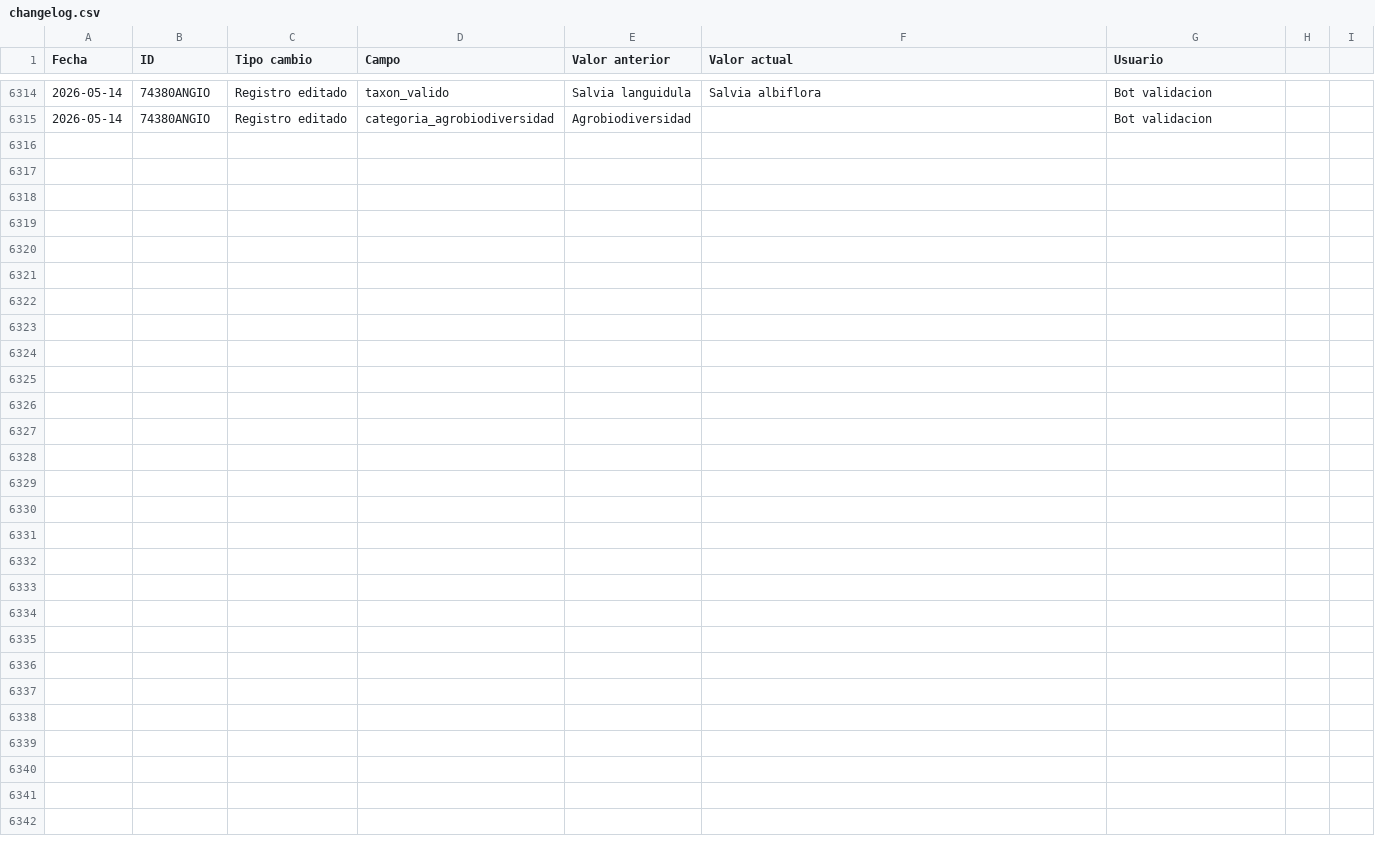
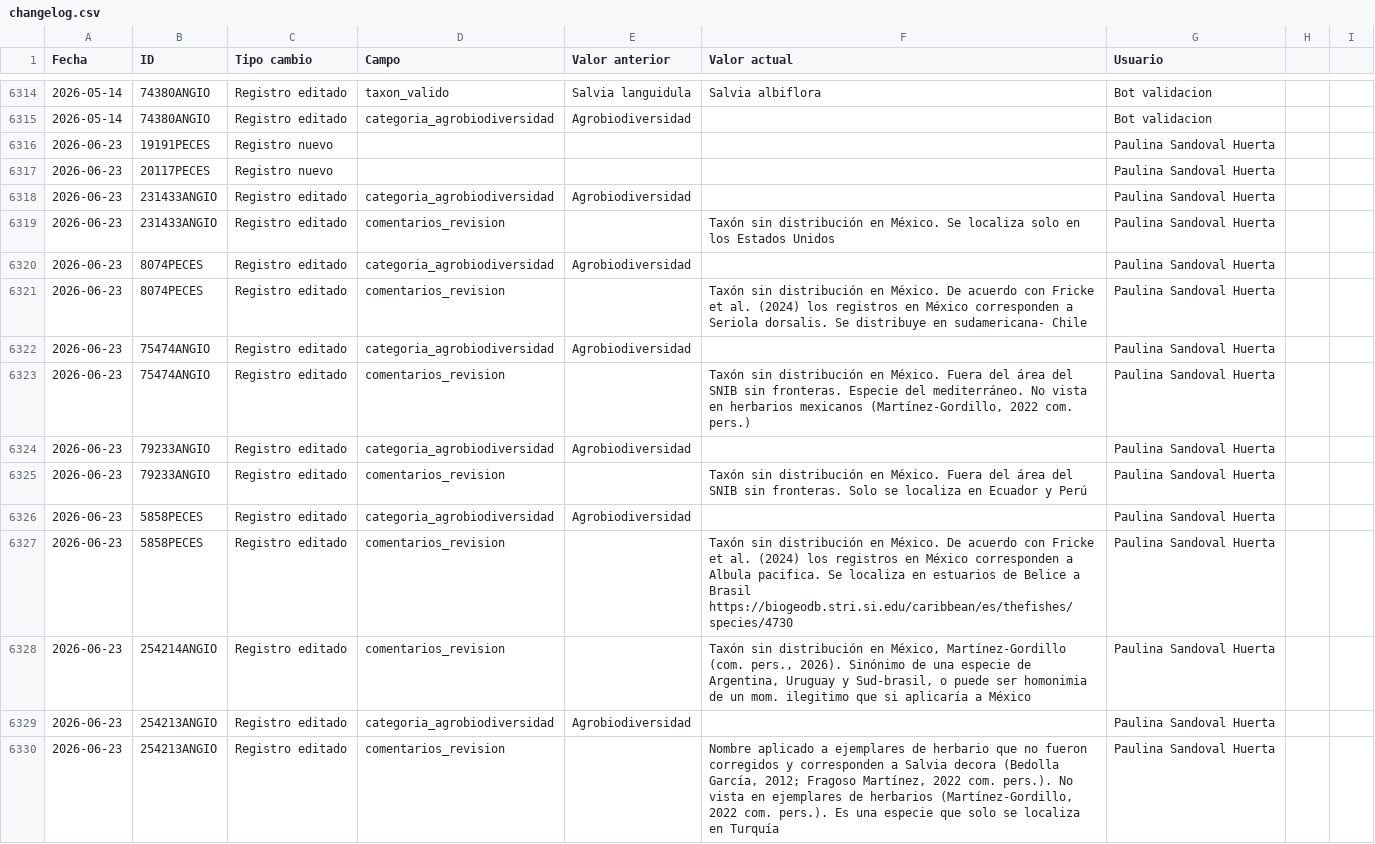
Before and after one commit to CONABIO/catalogo-agrobiodiversidad, a CSV file: changelog.csv, drawn as a sheet; only a part is shown, gaps mark what is left out; the diff names each change by its address in the sheet, - before the commit and + after, or states it on an @@ line.

Commit message:
validacion diaria de registros

```diff
--- a/changelog.csv
+++ b/changelog.csv
+row 6316: 2026-06-23 | 19191PECES | Registro nuevo |  |  |  | Paulina Sandoval Huerta
+row 6317: 2026-06-23 | 20117PECES | Registro nuevo |  |  |  | Paulina Sandoval Huerta
+row 6318: 2026-06-23 | 231433ANGIO | Registro editado | categoria_agrobiodiversidad | Agrobiodiversidad |  | Paulina Sandoval Huerta
+row 6319: 2026-06-23 | 231433ANGIO | Registro editado | comentarios_revision |  | Taxón sin distribución en México. Se localiza solo en los Estados Unidos | Paulina Sandoval Huerta
+row 6320: 2026-06-23 | 8074PECES | Registro editado | categoria_agrobiodiversidad | Agrobiodiversidad |  | Paulina Sandoval Huerta
+row 6321: 2026-06-23 | 8074PECES | Registro editado | comentarios_revision |  | Taxón sin distribución en México. De acuerdo con Fricke et al. (2024) los registros en México corresponden a Seriola dorsalis. Se distribuye en sudamericana- Chile | Paulina Sandoval Huerta
+row 6322: 2026-06-23 | 75474ANGIO | Registro editado | categoria_agrobiodiversidad | Agrobiodiversidad |  | Paulina Sandoval Huerta
+row 6323: 2026-06-23 | 75474ANGIO | Registro editado | comentarios_revision |  | Taxón sin distribución en México. Fuera del área del SNIB sin fronteras. Especie del mediterráneo. No vista en herbarios mexicanos (Martínez-Gordillo, 2022 com. pers.) | Paulina Sandoval Huerta
+row 6324: 2026-06-23 | 79233ANGIO | Registro editado | categoria_agrobiodiversidad | Agrobiodiversidad |  | Paulina Sandoval Huerta
+row 6325: 2026-06-23 | 79233ANGIO | Registro editado | comentarios_revision |  | Taxón sin distribución en México. Fuera del área del SNIB sin fronteras. Solo se localiza en Ecuador y Perú | Paulina Sandoval Huerta
+row 6326: 2026-06-23 | 5858PECES | Registro editado | categoria_agrobiodiversidad | Agrobiodiversidad |  | Paulina Sandoval Huerta
+row 6327: 2026-06-23 | 5858PECES | Registro editado | comentarios_revision |  | Taxón sin distribución en México. De acuerdo con Fricke et al. (2024) los registros en México corresponden a Albula pacifica. Se localiza en estuarios de Belice a Brasil https://biogeodb.stri.si.edu/caribbean/es/thefishes/species/4730 | Paulina Sandoval Huerta
+row 6328: 2026-06-23 | 254214ANGIO | Registro editado | comentarios_revision |  | Taxón sin distribución en México, Martínez-Gordillo (com. pers., 2026). Sinónimo de una especie de Argentina, Uruguay y Sud-brasil, o puede ser homonimia de un mom. ilegitimo que si aplicaría a México | Paulina Sandoval Huerta
+row 6329: 2026-06-23 | 254213ANGIO | Registro editado | categoria_agrobiodiversidad | Agrobiodiversidad |  | Paulina Sandoval Huerta
+row 6330: 2026-06-23 | 254213ANGIO | Registro editado | comentarios_revision |  | Nombre aplicado a ejemplares de herbario que no fueron corregidos y corresponden a Salvia decora (Bedolla García, 2012; Fragoso Martínez, 2022 com. pers.). No vista en ejemplares de herbarios (Martínez-Gordillo, 2022 com. pers.). Es una especie que solo se localiza en Turquía | Paulina Sandoval Huerta
```
Also changed, not shown: 2 other files.
